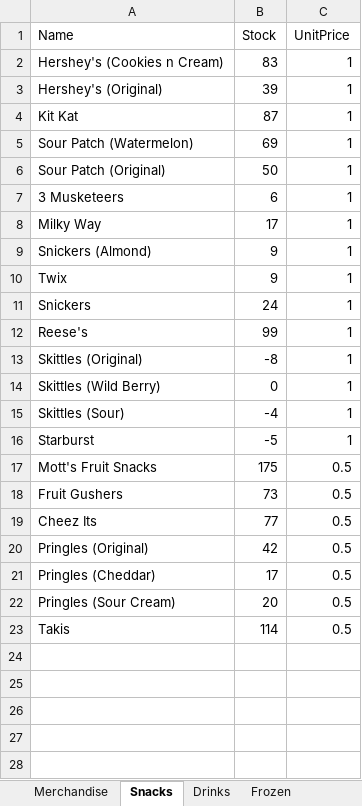
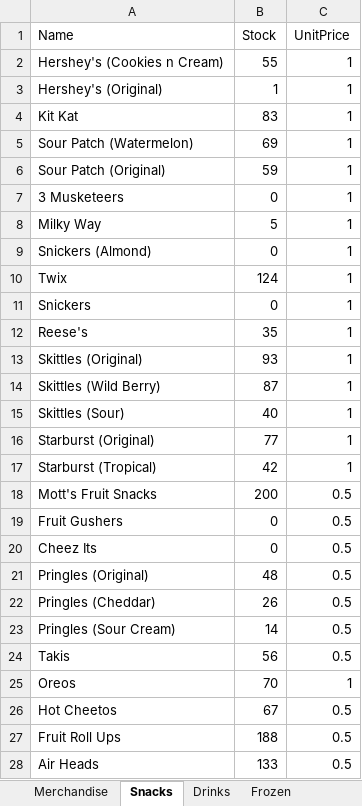
Before and after one commit to nathanmdaniel/SCBC_SnackShackServer, an Excel workbook: Inventory.xlsx, sheet Snacks, drawn as a sheet; only a part is shown; values as stored, in another font and other column widths than the file's, no borders; removed rows and columns are numbered as before the commit, all else as after; the diff covers the shown part only; the diff names each change by its address in the sheet, - before the commit and + after, or states it on an @@ line.

```diff
--- a/Inventory.xlsx (sheet Snacks)
+++ b/Inventory.xlsx (sheet Snacks)
-B2 (Stock): 83
+B2 (Stock): 55
-B3 (Stock): 39
+B3 (Stock): 1
-B4 (Stock): 87
+B4 (Stock): 83
-B6 (Stock): 50
+B6 (Stock): 59
-B7 (Stock): 6
+B7 (Stock): 0
-B8 (Stock): 17
+B8 (Stock): 5
-B9 (Stock): 9
+B9 (Stock): 0
-B10 (Stock): 9
+B10 (Stock): 124
-B11 (Stock): 24
+B11 (Stock): 0
-B12 (Stock): 99
+B12 (Stock): 35
-B13 (Stock): -8
+B13 (Stock): 93
-B14 (Stock): 0
+B14 (Stock): 87
-B15 (Stock): -4
+B15 (Stock): 40
-row 16: Starburst | -5 | 1
+row 16: Starburst (Original) | 77 | 1
+row 17: Starburst (Tropical) | 42 | 1
-B18 (Stock): 175
+B18 (Stock): 200
-B19 (Stock): 73
+B19 (Stock): 0
-B20 (Stock): 77
+B20 (Stock): 0
-B21 (Stock): 42
+B21 (Stock): 48
-B22 (Stock): 17
+B22 (Stock): 26
-B23 (Stock): 20
+B23 (Stock): 14
-B24 (Stock): 114
+B24 (Stock): 56
+row 25: Oreos | 70 | 1
+row 26: Hot Cheetos | 67 | 0.5
+row 27: Fruit Roll Ups | 188 | 0.5
+row 28: Air Heads | 133 | 0.5
```
Also changed, not shown: 2 added rows elsewhere in this sheet, sheet Merchandise, sheet Frozen, sheet Drinks, CurrentWeekAccounts.xlsx, 5 other files.
